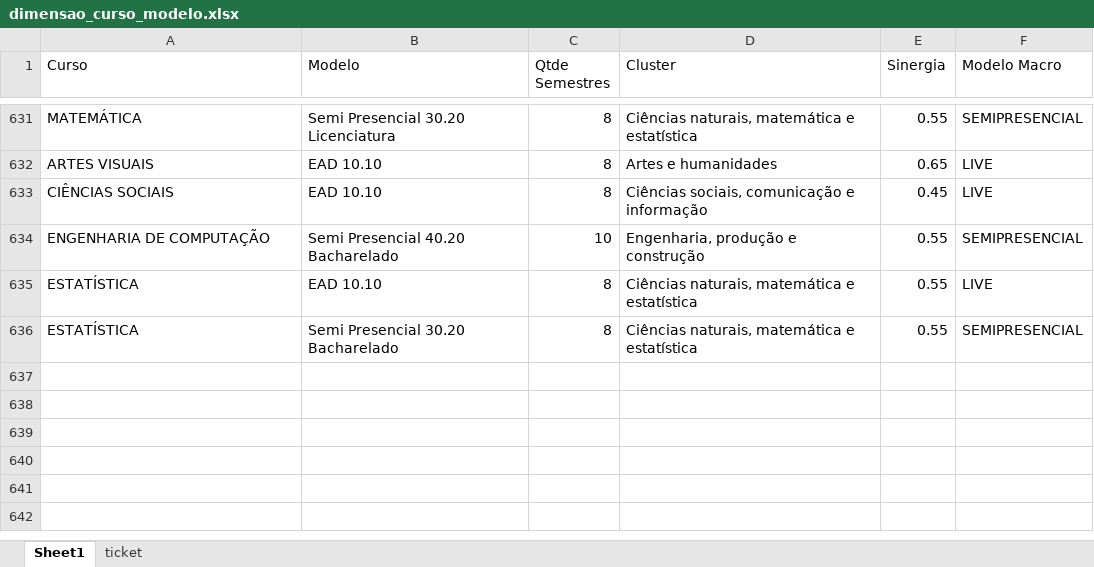
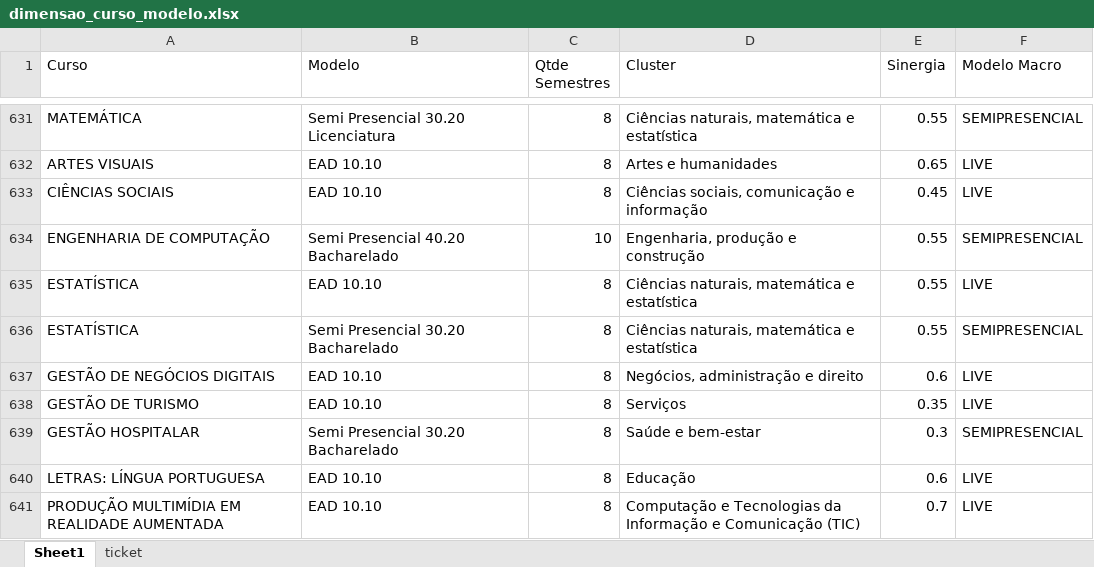
Before and after one commit to Kaique-Yuto/Simulador_Modelos_pedagogicos, an Excel workbook: databases/dimensao_curso_modelo.xlsx, sheet Sheet1, drawn as a sheet; only a part is shown, gaps mark what is left out; values as stored, in another font and other column widths than the file's, no borders; table styles not drawn; the diff names each change by its address in the sheet, - before the commit and + after, or states it on an @@ line.

Commit message:
atualizacao_dimensao_curso

```diff
--- a/databases/dimensao_curso_modelo.xlsx (sheet Sheet1)
+++ b/databases/dimensao_curso_modelo.xlsx (sheet Sheet1)
+row 637: GESTÃO DE NEGÓCIOS DIGITAIS | EAD 10.10 | 8 | Negócios, administração e direito | 0.6 | LIVE
+row 638: GESTÃO DE TURISMO | EAD 10.10 | 8 | Serviços | 0.35 | LIVE
+row 639: GESTÃO HOSPITALAR | Semi Presencial 30.20 Bacharelado | 8 | Saúde e bem-estar | 0.3 | SEMIPRESENCIAL
+row 640: LETRAS: LÍNGUA PORTUGUESA | EAD 10.10 | 8 | Educação | 0.6 | LIVE
+row 641: PRODUÇÃO MULTIMÍDIA EM REALIDADE AUMENTADA | EAD 10.10 | 8 | Computação e Tecnologias da Informação e Comunicação (TIC) | 0.7 | LIVE
```
Also changed, not shown: 4 other files.
